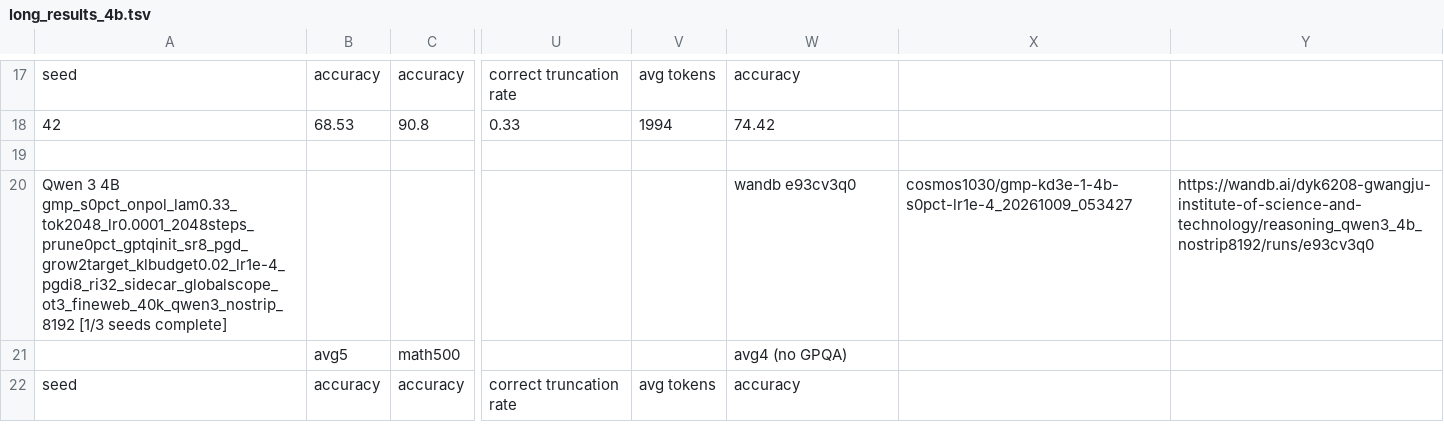
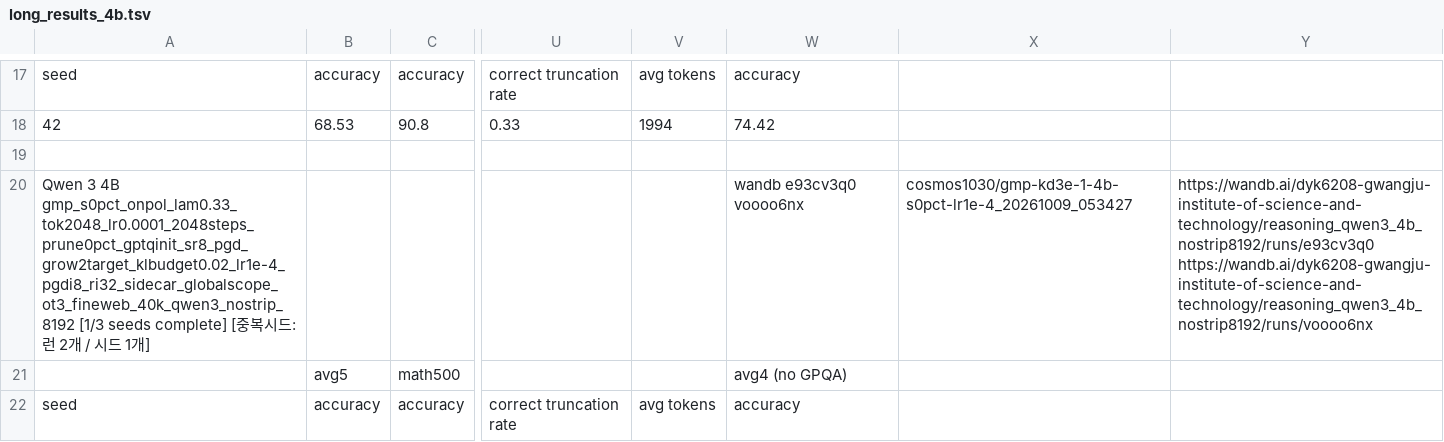
Before and after one commit to cosmos1030/onpolicyelsa_code, a TSV file: long_tsv_results/4b/long_results_4b.tsv, drawn as a sheet; only a part is shown, gaps mark what is left out; the diff names each change by its address in the sheet, - before the commit and + after, or states it on an @@ line.

```diff
--- a/long_tsv_results/4b/long_results_4b.tsv
+++ b/long_tsv_results/4b/long_results_4b.tsv
-A20: …seeds complete]
+A20: …seeds complete] [중복시드: 런 2개 / 시드 1개]
-W20: wandb e93cv3q0
+W20: wandb e93cv3q0 voooo6nx
-Y20: https://wandb.ai/dyk6208-gwangju-institute-of-science-and-technology/reasoning_qwen3_4b_nostrip8192/runs/e93cv3q0
+Y20: https://wandb.ai/dyk6208-gwangju-institute-of-science-and-technology/reasoning_qwen3_4b_nostrip8192/runs/e93cv3q0 https://wandb.ai/dyk6208-gwangju-institute-of-science-and-technology/reasoning_qwen3_4b_nostrip8192/runs/voooo6nx
```
Also changed, not shown: long_tsv_results/1.7b/long_results_1.7b.tsv, long_tsv_results/1.7b/runs_1.7b.tsv, 3 other files.
